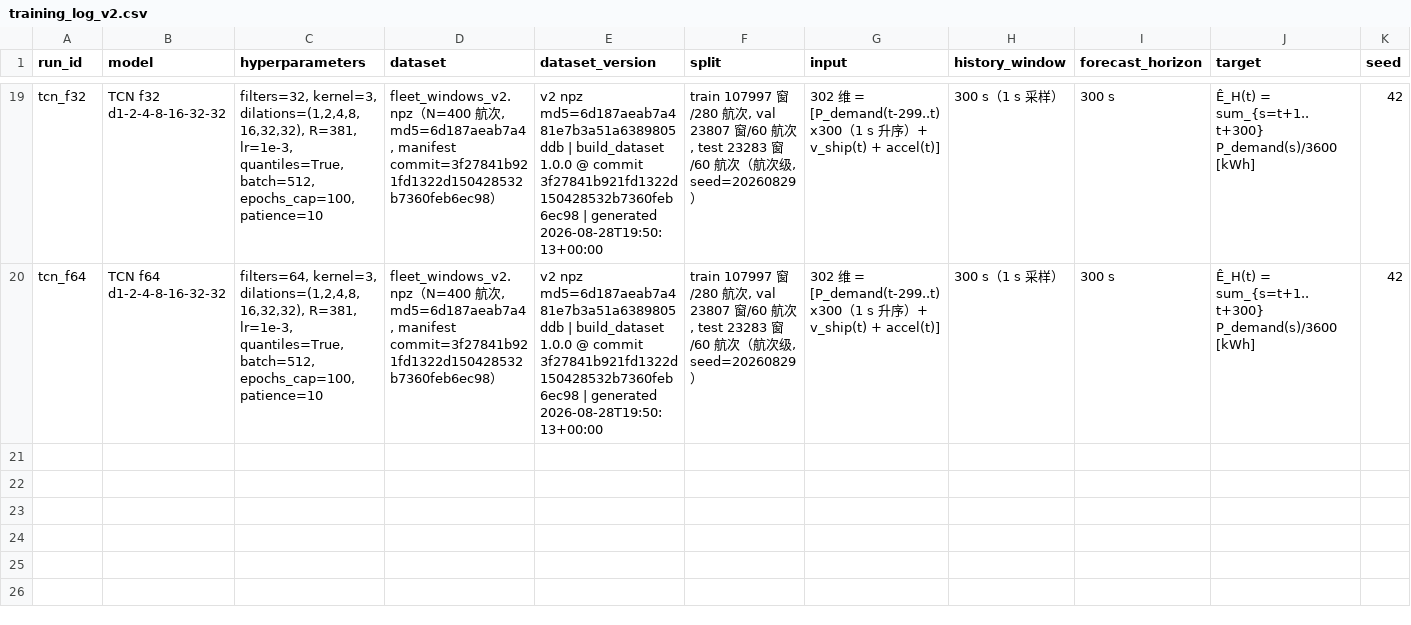
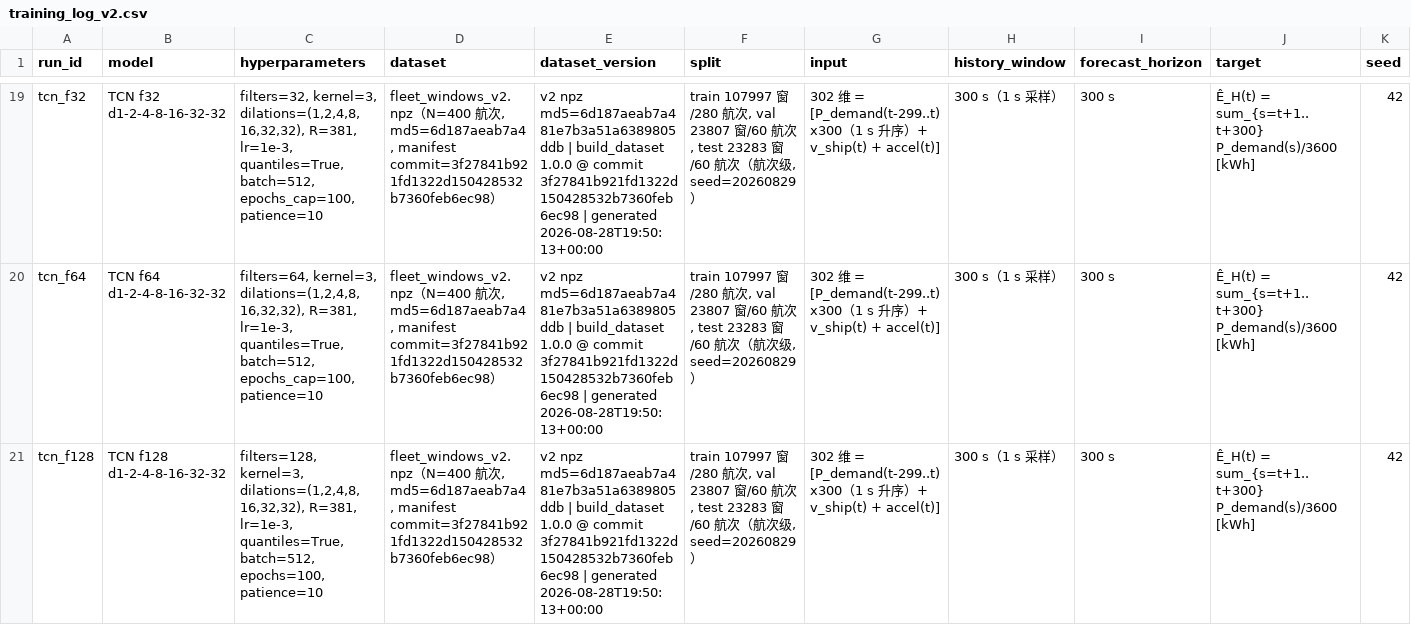
Before and after one commit to realOliverSama/hybrid-ship-ems, a CSV file: model/simulink_modelD_(EMS_NN_AECMS)/results/ecms_phase25/training_log_v2.csv, drawn as a sheet; only a part is shown, gaps mark what is left out; rows hold the shown columns only; the diff names each change by its address in the sheet, - before the commit and + after, or states it on an @@ line.

Commit message:
feat(phase25): T-305 4090D 重训 tcn_f128（事故恢复，产物即产即推）

```diff
--- a/model/simulink_modelD_(EMS_NN_AECMS)/results/ecms_phase25/training_log_v2.csv
+++ b/model/simulink_modelD_(EMS_NN_AECMS)/results/ecms_phase25/training_log_v2.csv
+row 21: tcn_f128 | TCN f128 d1-2-4-8-16-32-32 | filters=128, kernel=3, dilations=(1,2,4,8,16,32,32), R=381, lr=1e-3, quantiles=True, batch=512, epochs=100, patience=10 | fleet_windows_v2.npz（N=400 航次, md5=6d187aeab7a4, manifest commit=3f27841b921fd1322d150428532b7360feb6ec98） | v2 npz md5=6d187aeab7a481e7b3a51a6389805ddb | build_dataset 1.0.0 @ commit 3f27841b921fd1322d150428532b7360feb6ec98 | generated 2026-08-28T19:50:13+00:00 | train 107997 窗/280 航次, val 23807 窗/60 航次, test 23283 窗/60 航次（航次级, seed=20260829） | 302 维 = [P_demand(t-299..t) x300（1 s 升序）+ v_ship(t) + accel(t)] | 300 s（1 s 采样） | 300 s | Ê_H(t) = sum_{s=t+1..t+300} P_demand(s)/3600 [kWh] | 42
```
Also changed, not shown: 2 other files.
